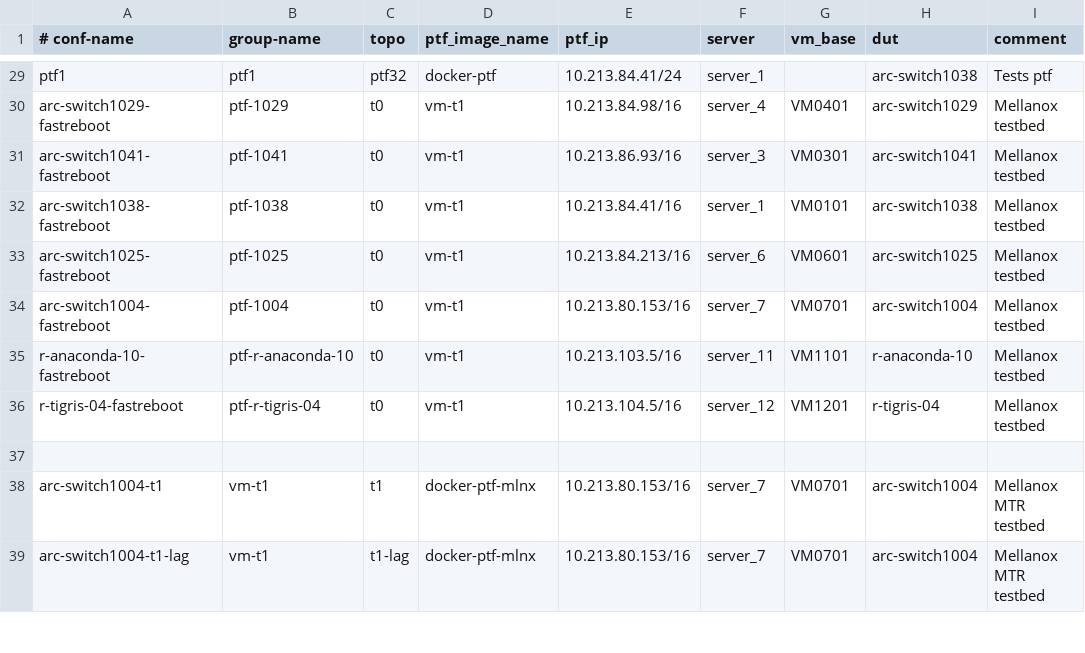
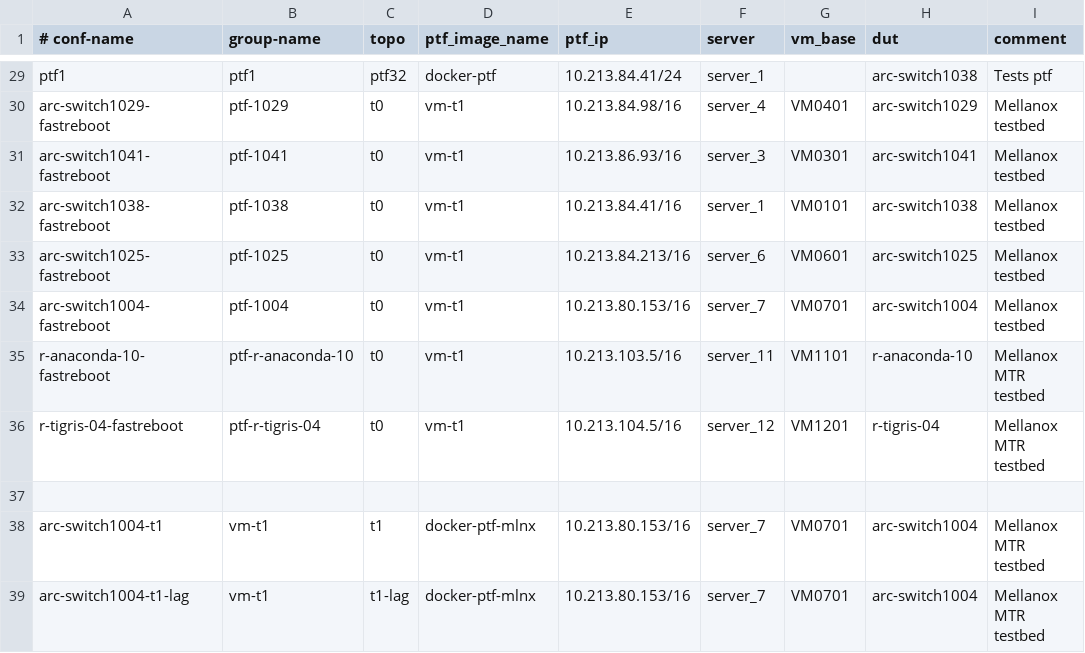
Before and after one commit to yvolynets-mlnx/sonic-mgmt, a CSV file: ansible/testbed.csv, drawn as a sheet; only a part is shown, gaps mark what is left out.

Commit message:
[local]: Align SN3800 testbed config.
Change-Id: Ica6a4ebadb20160c35a239aaadc2193d81ea5d8a
Signed-off-by: Nazarii Hnydyn <nazariig@mellanox.com>

```diff
--- a/ansible/testbed.csv
+++ b/ansible/testbed.csv
@@ -34,4 +34,4 @@ arc-switch1025-fastreboot,ptf-1025,t0,vm-t1,10.213.84.213/16,server_6,VM0601,arc
 arc-switch1004-fastreboot,ptf-1004,t0,vm-t1,10.213.80.153/16,server_7,VM0701,arc-switch1004,Mellanox testbed
-r-anaconda-10-fastreboot,ptf-r-anaconda-10,t0,vm-t1,10.213.103.5/16,server_11,VM1101,r-anaconda-10,Mellanox testbed
-r-tigris-04-fastreboot,ptf-r-tigris-04,t0,vm-t1,10.213.104.5/16,server_12,VM1201,r-tigris-04,Mellanox testbed
+r-anaconda-10-fastreboot,ptf-r-anaconda-10,t0,vm-t1,10.213.103.5/16,server_11,VM1101,r-anaconda-10,Mellanox MTR testbed
+r-tigris-04-fastreboot,ptf-r-tigris-04,t0,vm-t1,10.213.104.5/16,server_12,VM1201,r-tigris-04,Mellanox MTR testbed
 
```
Also changed, not shown: ansible/files/sonic_lab_devices.csv, ansible/files/sonic_lab_links.csv, 5 other files.
